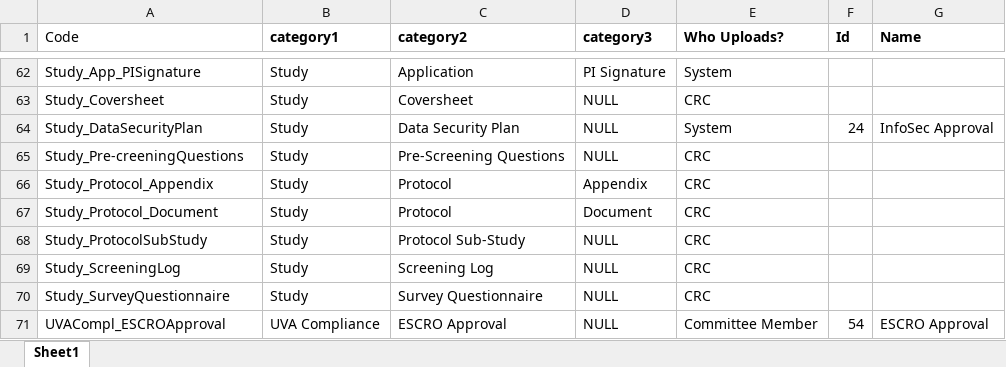
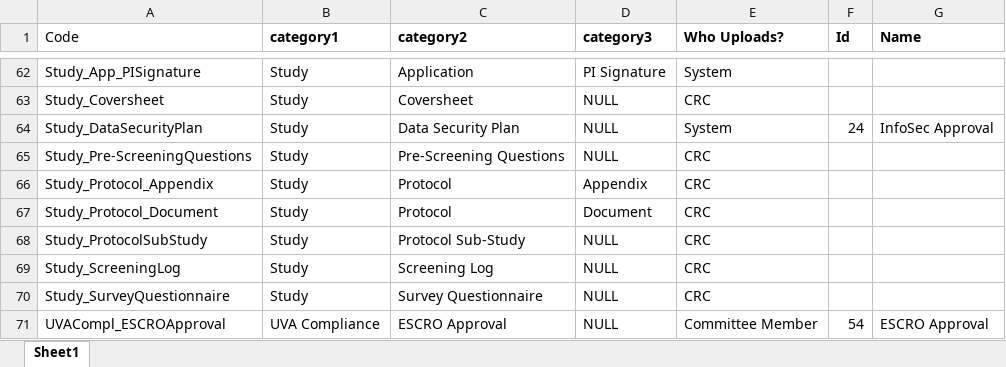
Before and after one commit to sartography/cr-connect-workflow, an Excel workbook: crc/static/reference/irb_documents.xlsx, sheet Sheet1, drawn as a sheet; only a part is shown, gaps mark what is left out; values as stored, in another font and other column widths than the file's, no borders; the diff names each change by its address in the sheet, - before the commit and + after, or states it on an @@ line.

Commit message:
Adds protocol script to study service

```diff
--- a/crc/static/reference/irb_documents.xlsx (sheet Sheet1)
+++ b/crc/static/reference/irb_documents.xlsx (sheet Sheet1)
-A65 (Code): Study_Pre-creeningQuestions
+A65 (Code): Study_Pre-ScreeningQuestions
```
Also changed, not shown: 4 other files.
